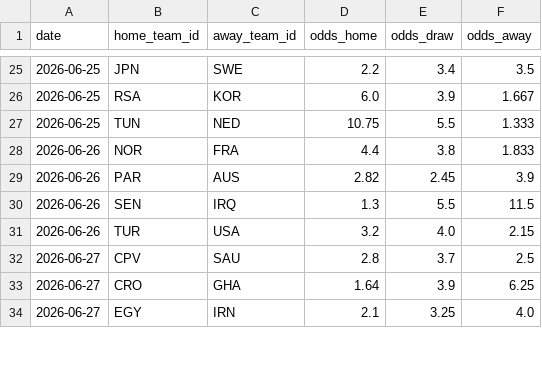
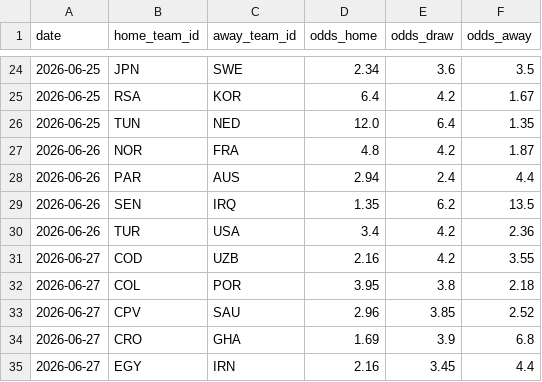
Before and after one commit to camh000/World-cup-predictor, a CSV file: data/odds.csv, drawn as a sheet; only a part is shown, gaps mark what is left out; the diff covers the shown part only.

```diff
--- a/data/odds.csv
+++ b/data/odds.csv
@@ -25,10 +24,12 @@ date,home_team_id,away_team_id,odds_home,odds_draw,odds_away
-2026-06-25,JPN,SWE,2.2,3.4,3.5
-2026-06-25,RSA,KOR,6.0,3.9,1.667
-2026-06-25,TUN,NED,10.75,5.5,1.333
-2026-06-26,NOR,FRA,4.4,3.8,1.833
-2026-06-26,PAR,AUS,2.82,2.45,3.9
-2026-06-26,SEN,IRQ,1.3,5.5,11.5
-2026-06-26,TUR,USA,3.2,4.0,2.15
-2026-06-27,CPV,SAU,2.8,3.7,2.5
-2026-06-27,CRO,GHA,1.64,3.9,6.25
-2026-06-27,EGY,IRN,2.1,3.25,4.0
+2026-06-25,JPN,SWE,2.34,3.6,3.5
+2026-06-25,RSA,KOR,6.4,4.2,1.67
+2026-06-25,TUN,NED,12.0,6.4,1.35
+2026-06-26,NOR,FRA,4.8,4.2,1.87
+2026-06-26,PAR,AUS,2.94,2.4,4.4
+2026-06-26,SEN,IRQ,1.35,6.2,13.5
+2026-06-26,TUR,USA,3.4,4.2,2.36
+2026-06-27,COD,UZB,2.16,4.2,3.55
+2026-06-27,COL,POR,3.95,3.8,2.18
+2026-06-27,CPV,SAU,2.96,3.85,2.52
+2026-06-27,CRO,GHA,1.69,3.9,6.8
+2026-06-27,EGY,IRN,2.16,3.45,4.4
```
Also changed, not shown: 2 added rows, 1 removed row and 72 edited cells elsewhere in this file, 2 other files.
